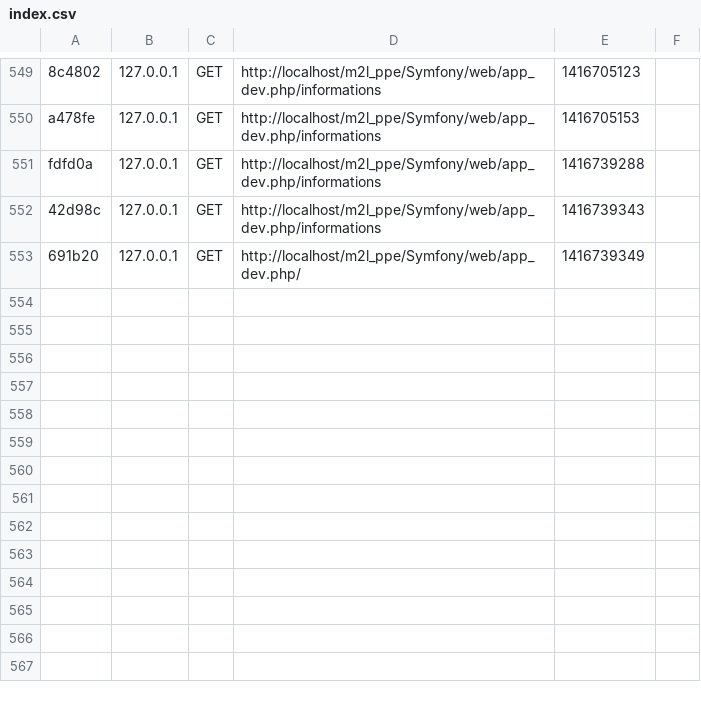
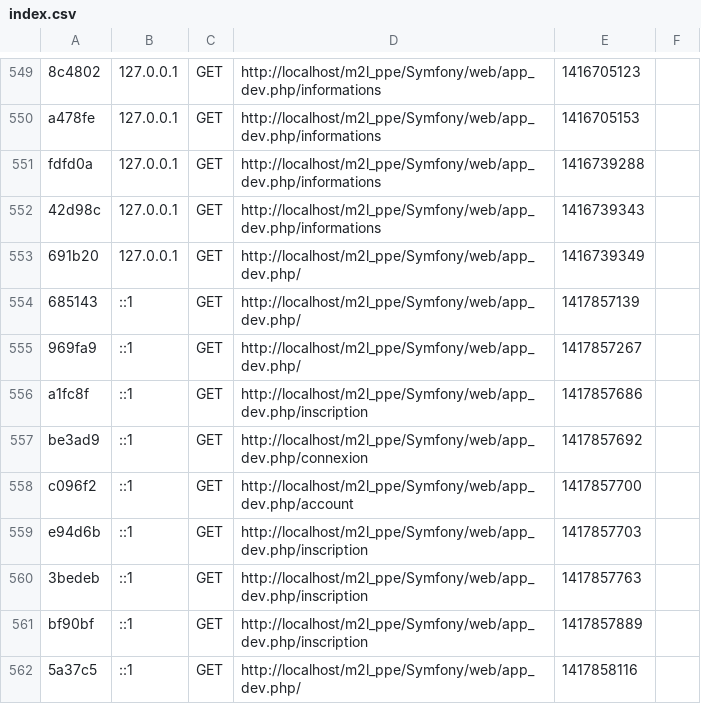
Before and after one commit to ppebts/M2L_ppe, a CSV file: Symfony/app/cache/dev/profiler/index.csv, drawn as a sheet; only a part is shown, gaps mark what is left out; the diff names each change by its address in the sheet, - before the commit and + after, or states it on an @@ line.

```diff
--- a/Symfony/app/cache/dev/profiler/index.csv
+++ b/Symfony/app/cache/dev/profiler/index.csv
+row 554: 685143 | ::1 | GET | http://localhost/m2l_ppe/Symfony/web/app_dev.php/ | 1417857139
+row 555: 969fa9 | ::1 | GET | http://localhost/m2l_ppe/Symfony/web/app_dev.php/ | 1417857267
+row 556: a1fc8f | ::1 | GET | http://localhost/m2l_ppe/Symfony/web/app_dev.php/inscription | 1417857686
+row 557: be3ad9 | ::1 | GET | http://localhost/m2l_ppe/Symfony/web/app_dev.php/connexion | 1417857692
+row 558: c096f2 | ::1 | GET | http://localhost/m2l_ppe/Symfony/web/app_dev.php/account | 1417857700
+row 559: e94d6b | ::1 | GET | http://localhost/m2l_ppe/Symfony/web/app_dev.php/inscription | 1417857703
+row 560: 3bedeb | ::1 | GET | http://localhost/m2l_ppe/Symfony/web/app_dev.php/inscription | 1417857763
+row 561: bf90bf | ::1 | GET | http://localhost/m2l_ppe/Symfony/web/app_dev.php/inscription | 1417857889
+row 562: 5a37c5 | ::1 | GET | http://localhost/m2l_ppe/Symfony/web/app_dev.php/ | 1417858116
```
Also changed, not shown: 17 other files.
